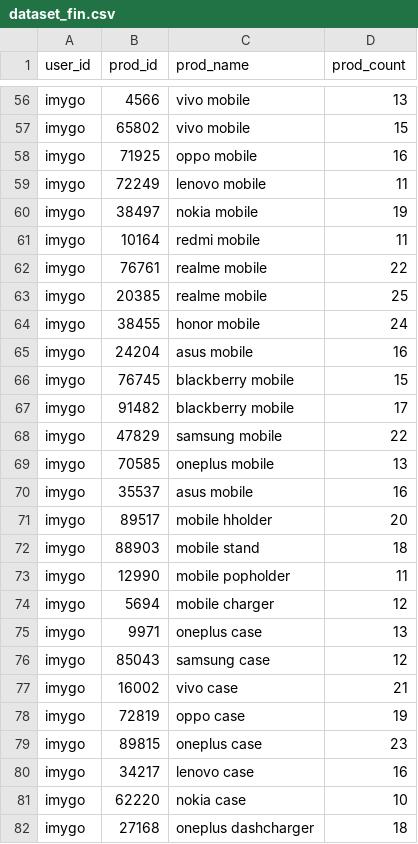
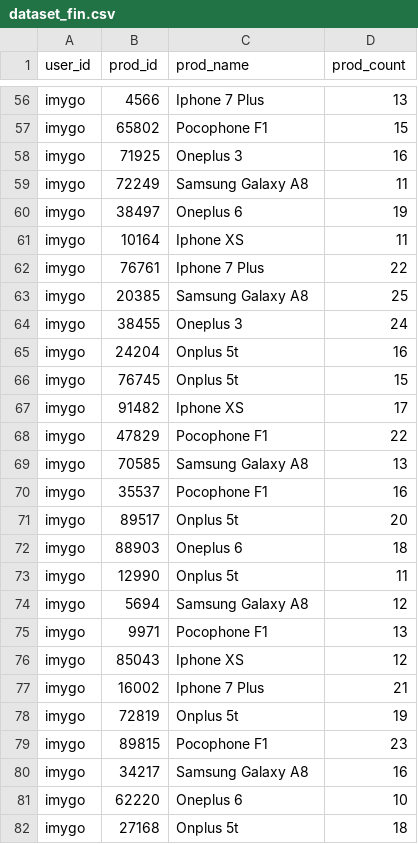
Before and after one commit to kryptonian41/loyaltyprog, a CSV file: recommendation/dataset_fin.csv, drawn as a sheet; only a part is shown, gaps mark what is left out; the diff covers the shown part only; the diff names each change by its address in the sheet, - before the commit and + after, or states it on an @@ line.

```diff
--- a/recommendation/dataset_fin.csv
+++ b/recommendation/dataset_fin.csv
-C56 (prod_name): vivo mobile
+C56 (prod_name): Iphone 7 Plus
-C57 (prod_name): vivo mobile
+C57 (prod_name): Pocophone F1
-C58 (prod_name): oppo mobile
+C58 (prod_name): Oneplus 3
-C59 (prod_name): lenovo mobile
+C59 (prod_name): Samsung Galaxy A8
-C60 (prod_name): nokia mobile
+C60 (prod_name): Oneplus 6
-C61 (prod_name): redmi mobile
+C61 (prod_name): Iphone XS
-C62 (prod_name): realme mobile
+C62 (prod_name): Iphone 7 Plus
-C63 (prod_name): realme mobile
+C63 (prod_name): Samsung Galaxy A8
-C64 (prod_name): honor mobile
+C64 (prod_name): Oneplus 3
-C65 (prod_name): asus mobile
+C65 (prod_name): Onplus 5t
-C66 (prod_name): blackberry mobile
+C66 (prod_name): Onplus 5t
-C67 (prod_name): blackberry mobile
+C67 (prod_name): Iphone XS
-C68 (prod_name): samsung mobile
+C68 (prod_name): Pocophone F1
-C69 (prod_name): oneplus mobile
+C69 (prod_name): Samsung Galaxy A8
-C70 (prod_name): asus mobile
+C70 (prod_name): Pocophone F1
-C71 (prod_name): mobile hholder
+C71 (prod_name): Onplus 5t
-C72 (prod_name): mobile stand
+C72 (prod_name): Oneplus 6
-C73 (prod_name): mobile popholder
+C73 (prod_name): Onplus 5t
-C74 (prod_name): mobile charger
+C74 (prod_name): Samsung Galaxy A8
-C75 (prod_name): oneplus case
+C75 (prod_name): Pocophone F1
-C76 (prod_name): samsung case
+C76 (prod_name): Iphone XS
-C77 (prod_name): vivo case
+C77 (prod_name): Iphone 7 Plus
-C78 (prod_name): oppo case
+C78 (prod_name): Onplus 5t
-C79 (prod_name): oneplus case
+C79 (prod_name): Pocophone F1
-C80 (prod_name): lenovo case
+C80 (prod_name): Samsung Galaxy A8
-C81 (prod_name): nokia case
+C81 (prod_name): Oneplus 6
-C82 (prod_name): oneplus dashcharger
+C82 (prod_name): Onplus 5t
```
Also changed, not shown: 71 edited cells elsewhere in this file, 5 other files.
